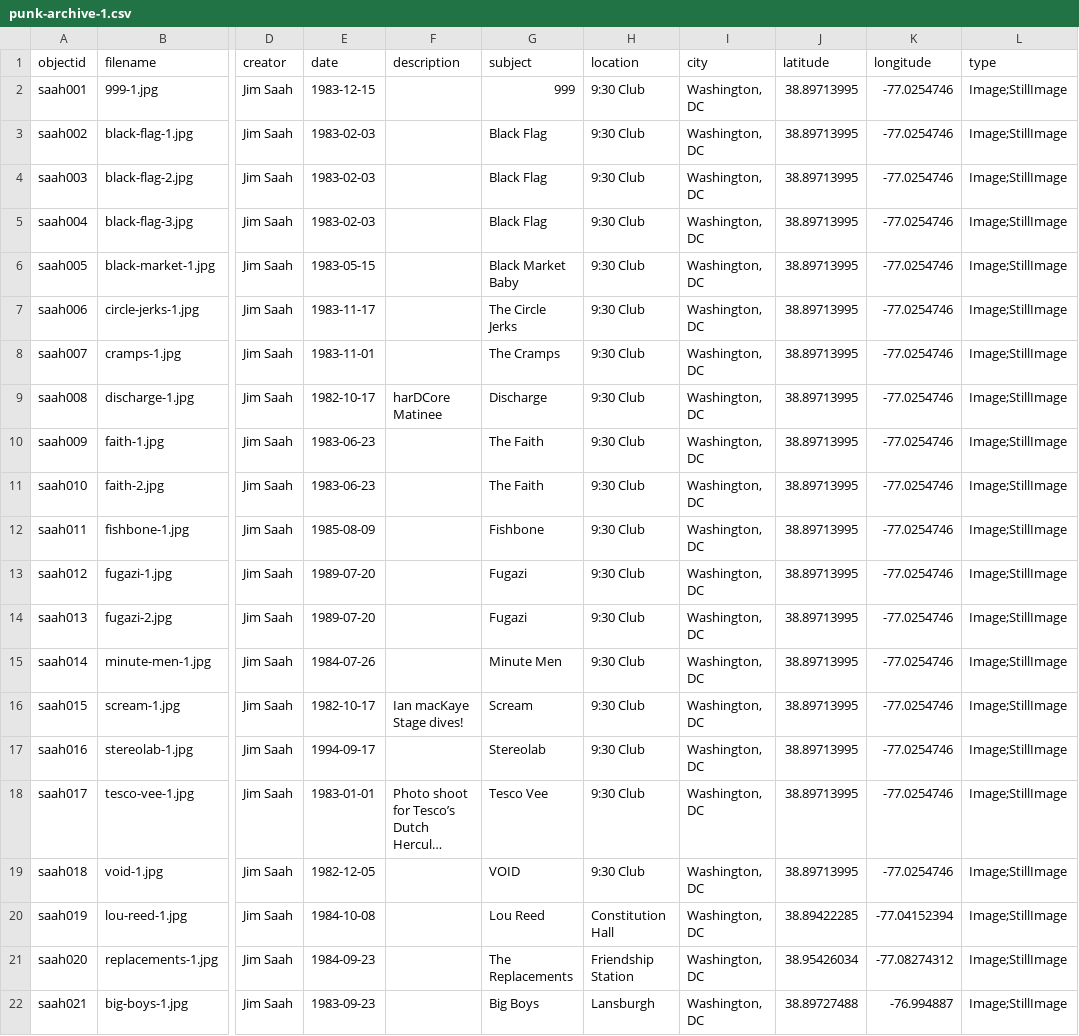
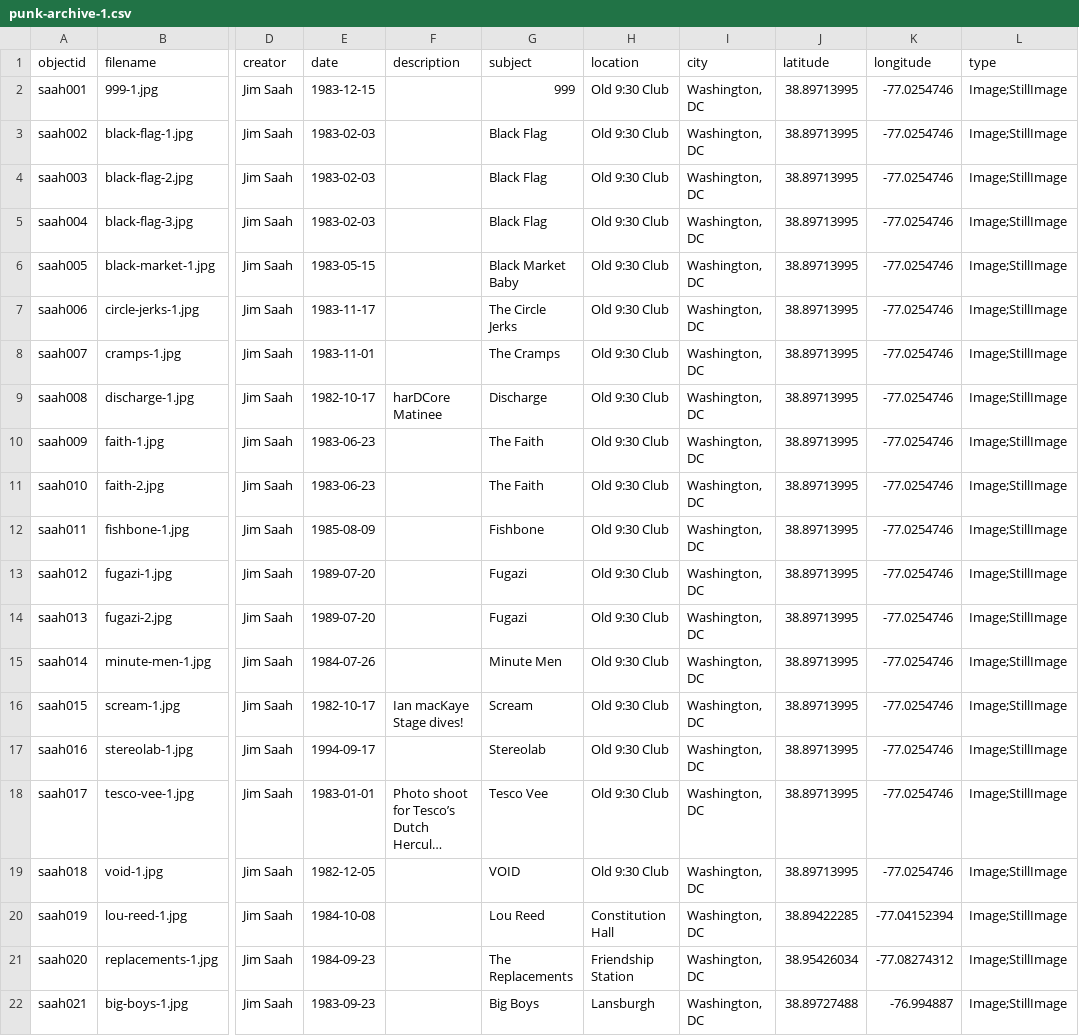
Before and after one commit to jaspersaah/LBSC671-final, a CSV file: _data/punk-archive-1.csv, drawn as a sheet; only a part is shown, gaps mark what is left out; long unchanged cells end in …; the diff names each change by its address in the sheet, - before the commit and + after, or states it on an @@ line.

Commit message:
Add files via upload

```diff
--- a/_data/punk-archive-1.csv
+++ b/_data/punk-archive-1.csv
-H2:H19 (location): 9:30 Club
+H2:H19 (location): Old 9:30 Club
```
